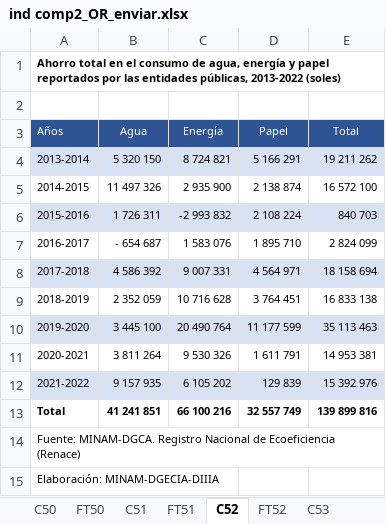
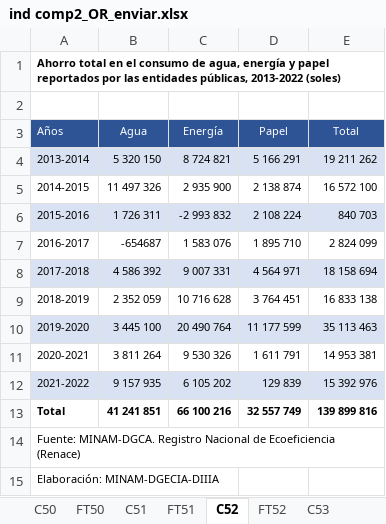
Before and after one commit to igmeMarcial/excel-table-extractor, an Excel workbook: dev/ind comp2_OR_enviar.xlsx, sheet C52, drawn as a sheet; values as stored, in another font and other column widths than the file's, no borders; charts and pictures not drawn; the diff names each change by its address in the sheet, - before the commit and + after, or states it on an @@ line.

```diff
--- a/dev/ind comp2_OR_enviar.xlsx (sheet C52)
+++ b/dev/ind comp2_OR_enviar.xlsx (sheet C52)
-B7 (Agua): - 654 687
+B7 (Agua): -654687
```
Also changed, not shown: sheet C53, 8 other files.
